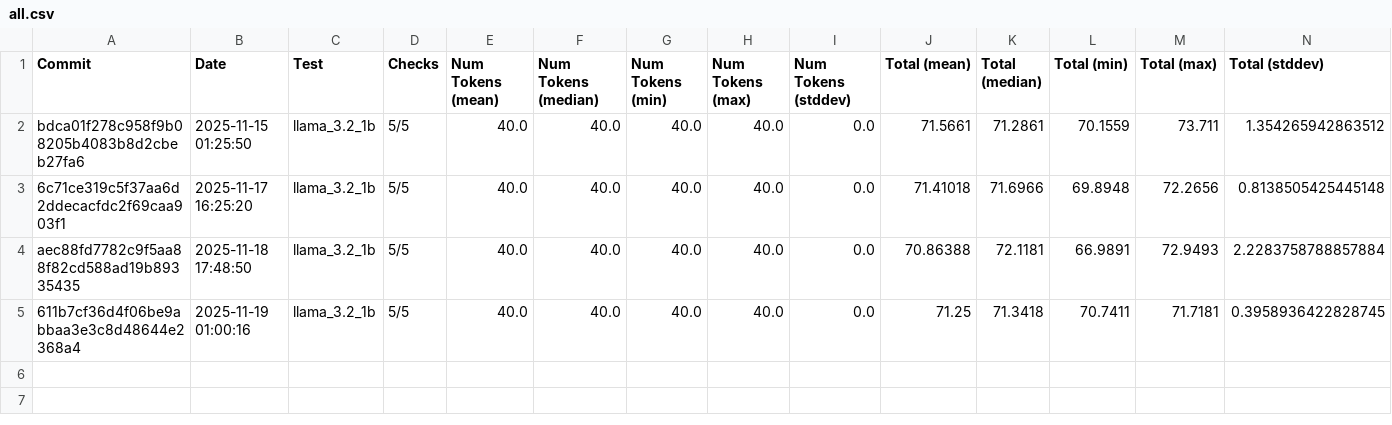
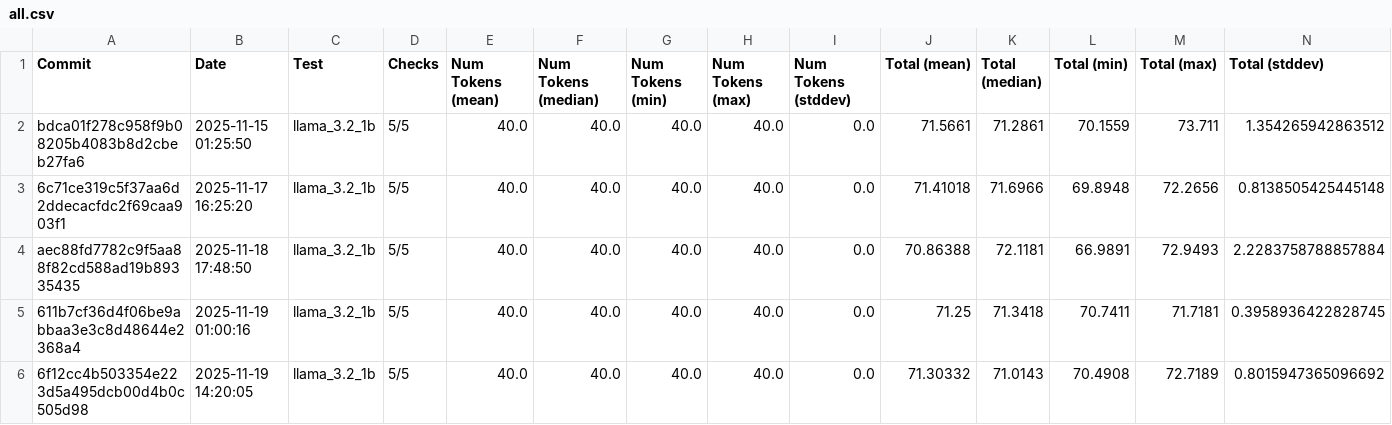
Before and after one commit to 1bit-MONSTER/iron, a CSV file: examples/all.csv, drawn as a sheet; only a part is shown; rows hold the shown columns only; the diff names each change by its address in the sheet, - before the commit and + after, or states it on an @@ line.

```diff
--- a/examples/all.csv
+++ b/examples/all.csv
+row 6: 6f12cc4b503354e223d5a495dcb00d4b0c505d98 | 2025-11-19 14:20:05 | llama_3.2_1b | 5/5 | 40.0 | 40.0 | 40.0 | 40.0 | 0.0 | 71.30332 | 71.0143 | 70.4908 | 72.7189 | 0.8015947365096692
```
Also changed, not shown: examples/latest.csv, 2 other files.
